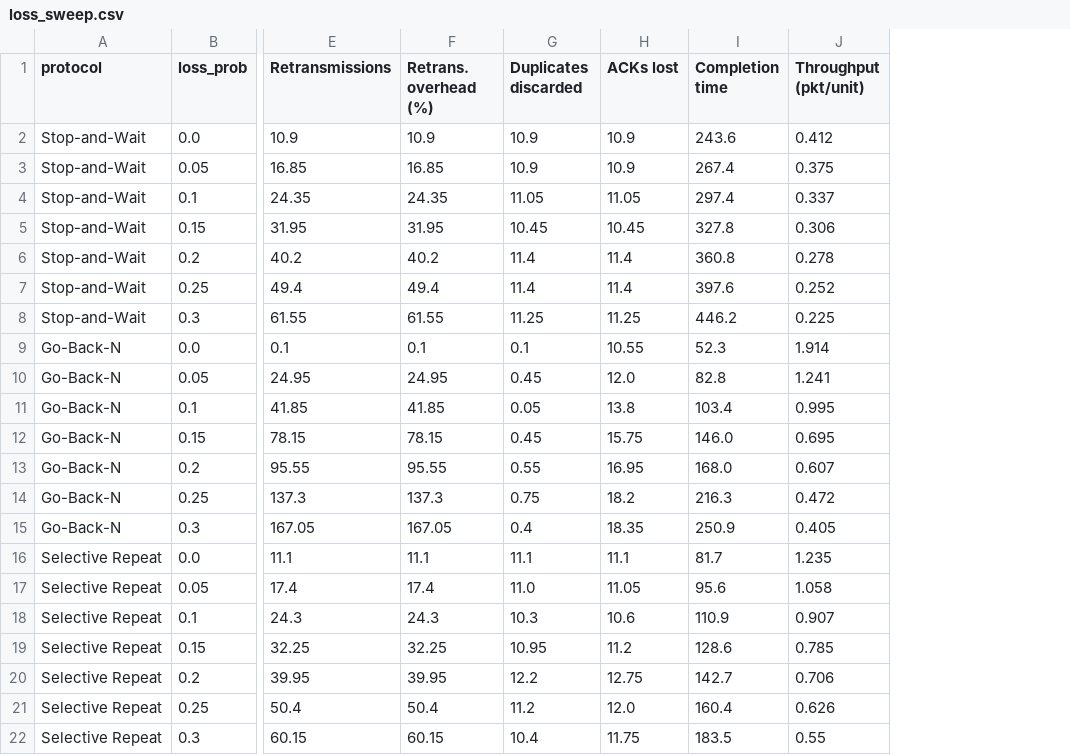
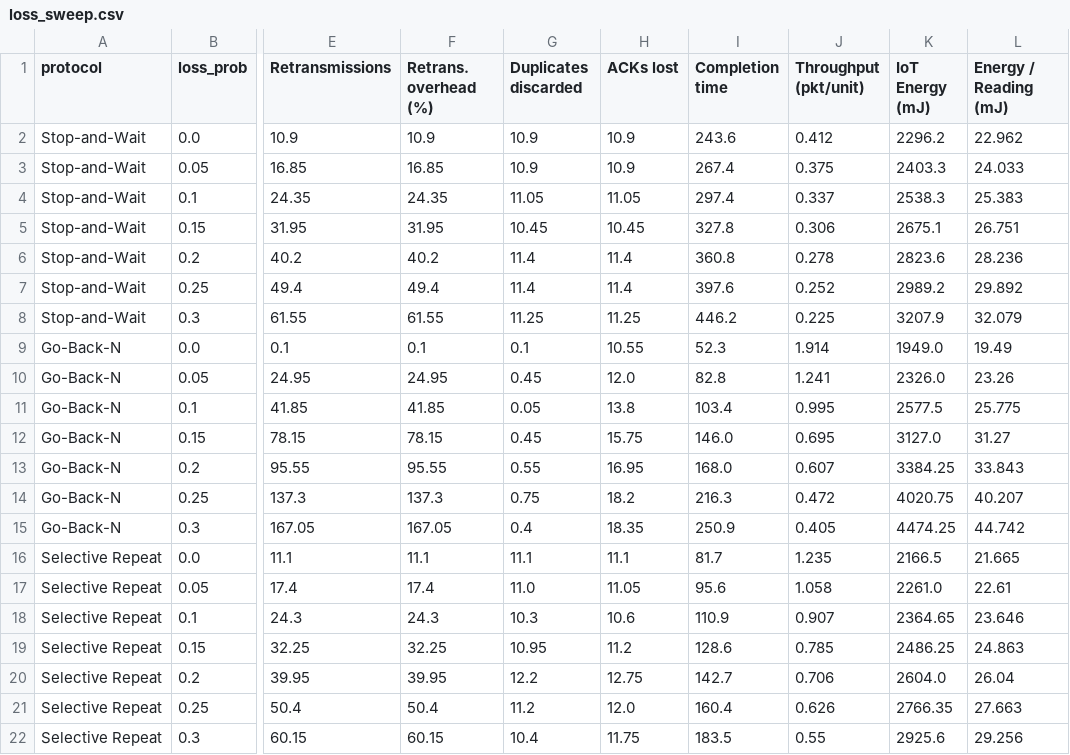
Before and after one commit to joshjfry2007/ARQ-simulator, a CSV file: results/loss_sweep.csv, drawn as a sheet; only a part is shown, gaps mark what is left out; the diff names each change by its address in the sheet, - before the commit and + after, or states it on an @@ line.

```diff
--- a/results/loss_sweep.csv
+++ b/results/loss_sweep.csv
+column K (IoT Energy (mJ)), rows 2-22: 2296.2 | 2403.3 | 2538.3 | 2675.1 | 2823.6 | 2989.2 | 3207.9 | 1949.0 | 2326.0 | 2577.5 | 3127.0 | 3384.25 | 4020.75 | 4474.25 | 2166.5 | 2261.0 | 2364.65 | 2486.25 | 2604.0 | 2766.35 | 2925.6
+column L (Energy / Reading (mJ)), rows 2-22: 22.962 | 24.033 | 25.383 | 26.751 | 28.236 | 29.892 | 32.079 | 19.49 | 23.26 | 25.775 | 31.27 | 33.843 | 40.207 | 44.742 | 21.665 | 22.61 | 23.646 | 24.863 | 26.04 | 27.663 | 29.256
```
Also changed, not shown: 15 other files.
